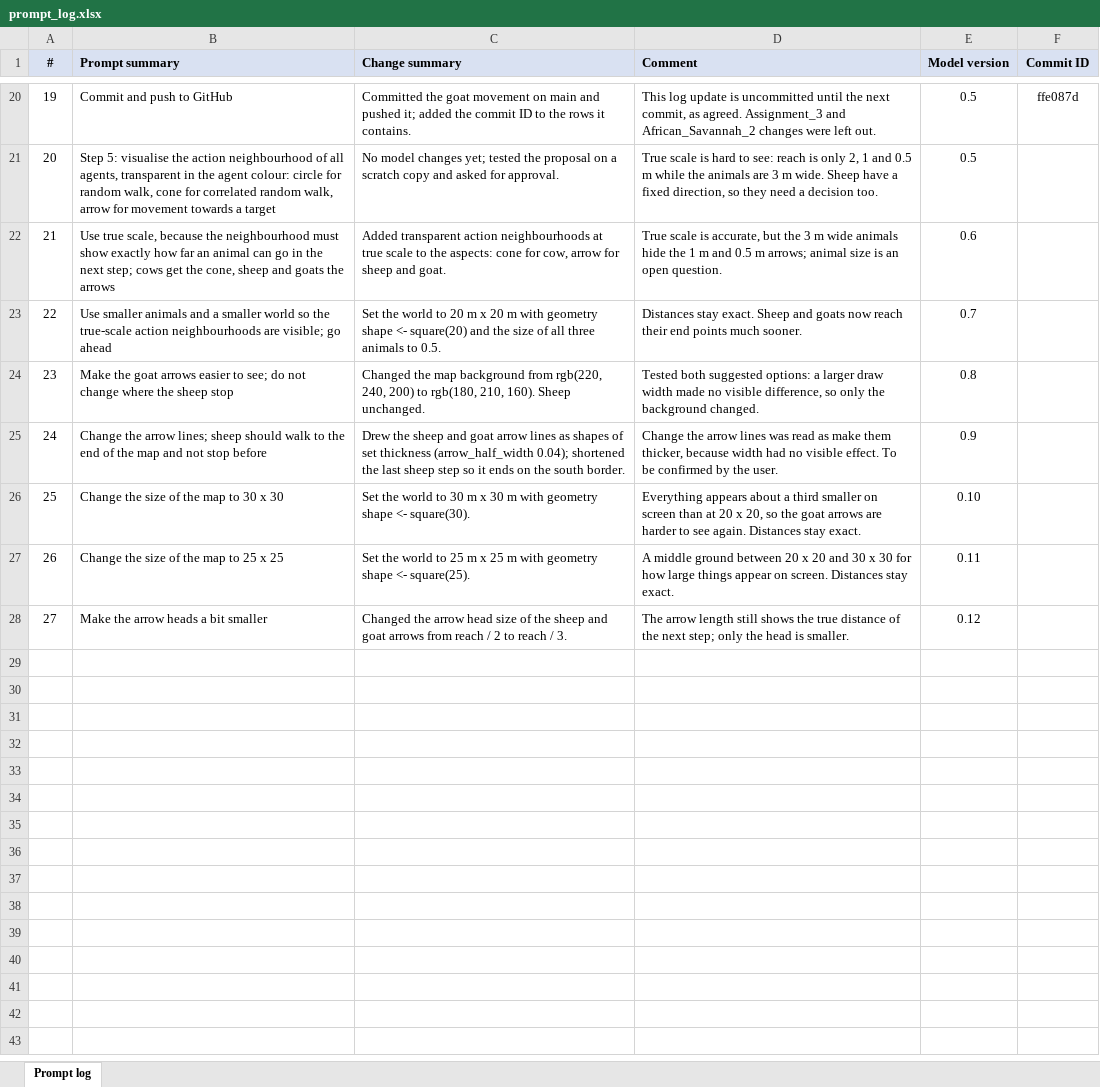
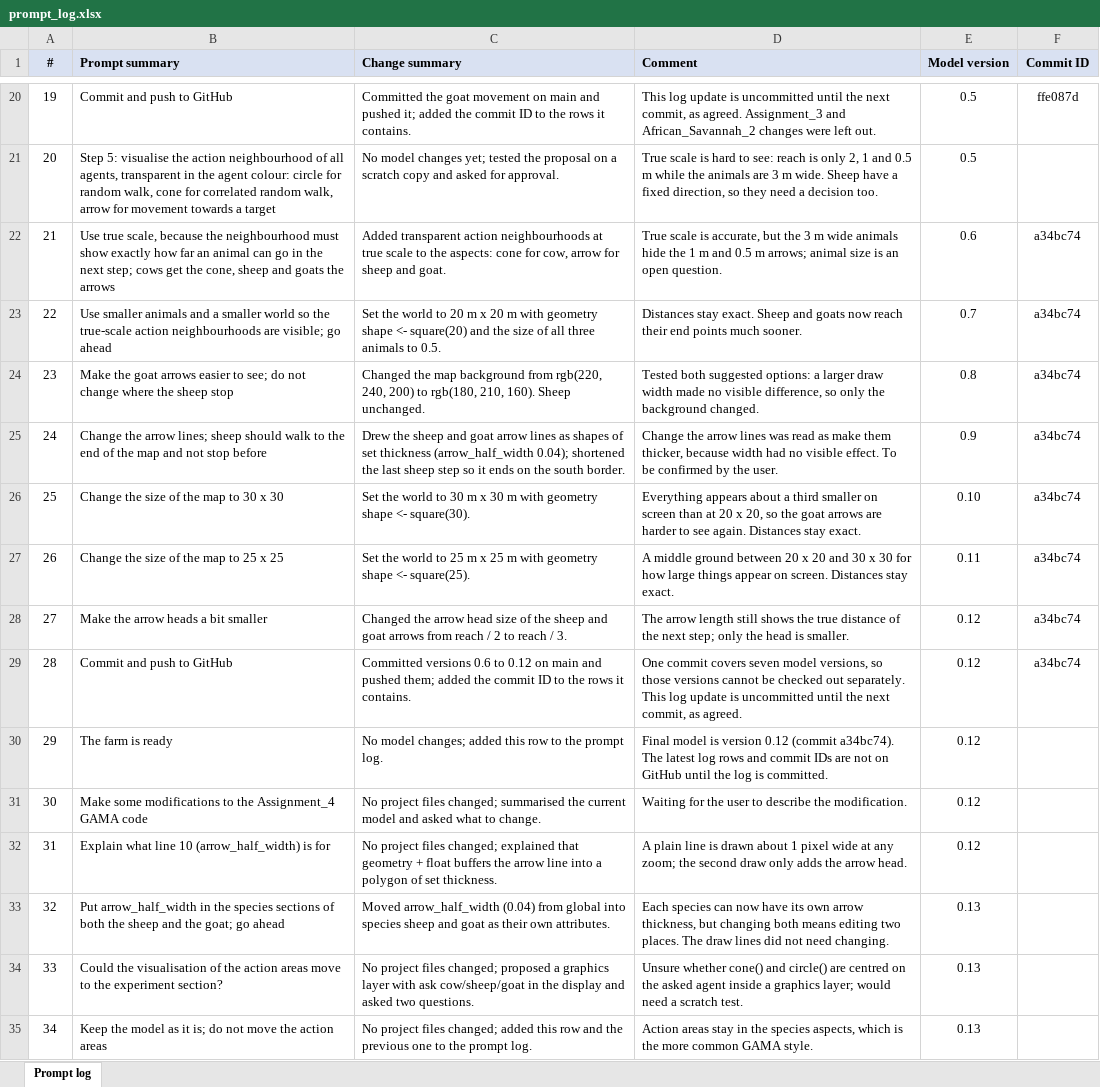
Before and after one commit to TheresaWein/SpatialSimulation, an Excel workbook: Assignment_4/prompt_log.xlsx, sheet Prompt log, drawn as a sheet; only a part is shown, gaps mark what is left out; values as stored, in another font and other column widths than the file's, no borders; the diff names each change by its address in the sheet, - before the commit and + after, or states it on an @@ line.

```diff
--- a/Assignment_4/prompt_log.xlsx (sheet Prompt log)
+++ b/Assignment_4/prompt_log.xlsx (sheet Prompt log)
-F22:F28 (Commit ID): (empty)
+F22:F28 (Commit ID): a34bc74
+row 29: 28 | Commit and push to GitHub | Committed versions 0.6 to 0.12 on main and pushed them; added the commit ID to the rows it contains. | One commit covers seven model versions, so those versions cannot be checked out separately. This log update is uncommitted until the next commit, as agreed. | 0.12 | a34bc74
+row 30: 29 | The farm is ready | No model changes; added this row to the prompt log. | Final model is version 0.12 (commit a34bc74). The latest log rows and commit IDs are not on GitHub until the log is committed. | 0.12
+row 31: 30 | Make some modifications to the Assignment_4 GAMA code | No project files changed; summarised the current model and asked what to change. | Waiting for the user to describe the modification. | 0.12
+row 32: 31 | Explain what line 10 (arrow_half_width) is for | No project files changed; explained that geometry + float buffers the arrow line into a polygon of set thickness. | A plain line is drawn about 1 pixel wide at any zoom; the second draw only adds the arrow head. | 0.12
+row 33: 32 | Put arrow_half_width in the species sections of both the sheep and the goat; go ahead | Moved arrow_half_width (0.04) from global into species sheep and goat as their own attributes. | Each species can now have its own arrow thickness, but changing both means editing two places. The draw lines did not need changing. | 0.13
+row 34: 33 | Could the visualisation of the action areas move to the experiment section? | No project files changed; proposed a graphics layer with ask cow/sheep/goat in the display and asked two questions. | Unsure whether cone() and circle() are centred on the asked agent inside a graphics layer; would need a scratch test. | 0.13
+row 35: 34 | Keep the model as it is; do not move the action areas | No project files changed; added this row and the previous one to the prompt log. | Action areas stay in the species aspects, which is the more common GAMA style. | 0.13
```
Also changed, not shown: 1 other file.
